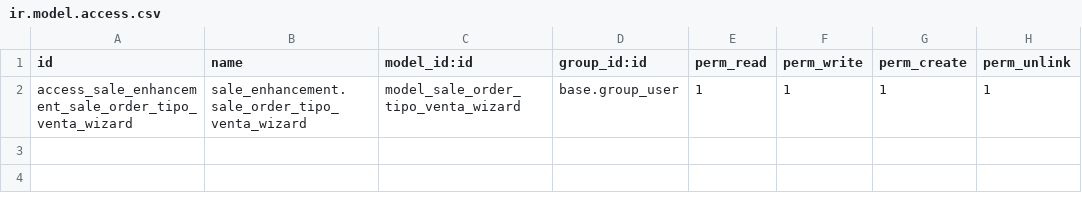
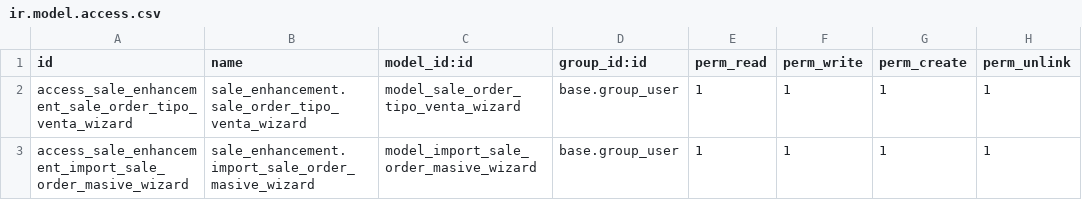
Before and after one commit to etarsi/odoo-custom-addons, a CSV file: et/sale_enhancement/security/ir.model.access.csv, drawn as a sheet; the diff names each change by its address in the sheet, - before the commit and + after, or states it on an @@ line.

Commit message:
feat: se añadio la importacion de ventas

```diff
--- a/et/sale_enhancement/security/ir.model.access.csv
+++ b/et/sale_enhancement/security/ir.model.access.csv
+row 3: access_sale_enhancement_import_sale_order_masive_wizard | sale_enhancement.import_sale_order_masive_wizard | model_import_sale_order_masive_wizard | base.group_user | 1 | 1 | 1 | 1
```
Also changed, not shown: 5 other files.
